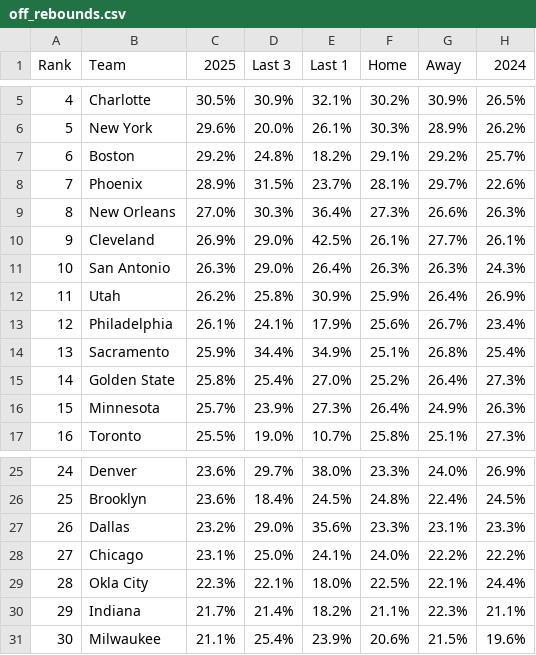
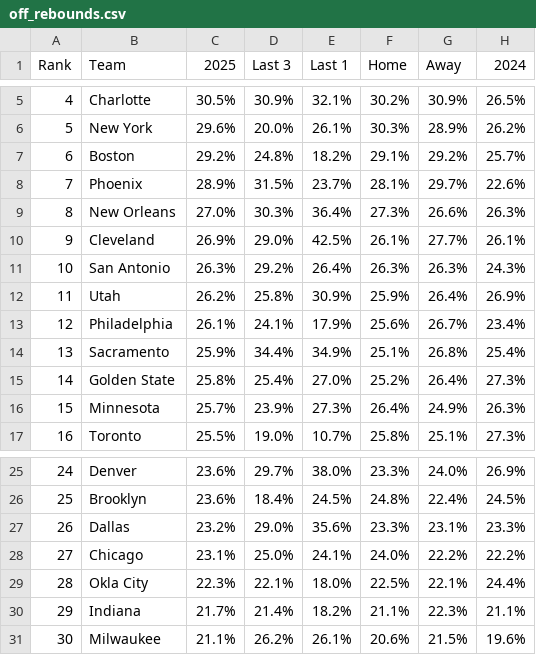
Before and after one commit to gbbpro/bballApp, a CSV file: data/off_rebounds.csv, drawn as a sheet; only a part is shown, gaps mark what is left out.

```diff
--- a/data/off_rebounds.csv
+++ b/data/off_rebounds.csv
@@ -10,3 +10,3 @@ Rank,Team,2025,Last 3,Last 1,Home,Away,2024
 9,Cleveland,26.9%,29.0%,42.5%,26.1%,27.7%,26.1%
-10,San Antonio,26.3%,29.0%,26.4%,26.3%,26.3%,24.3%
+10,San Antonio,26.3%,29.2%,26.4%,26.3%,26.3%,24.3%
 11,Utah,26.2%,25.8%,30.9%,25.9%,26.4%,26.9%
@@ -30,2 +30,2 @@ Rank,Team,2025,Last 3,Last 1,Home,Away,2024
 29,Indiana,21.7%,21.4%,18.2%,21.1%,22.3%,21.1%
-30,Milwaukee,21.1%,25.4%,23.9%,20.6%,21.5%,19.6%
+30,Milwaukee,21.1%,26.2%,26.1%,20.6%,21.5%,19.6%
```
Also changed, not shown: data/def_rebounds.csv, data/defense_14d.csv, 1 other file.
